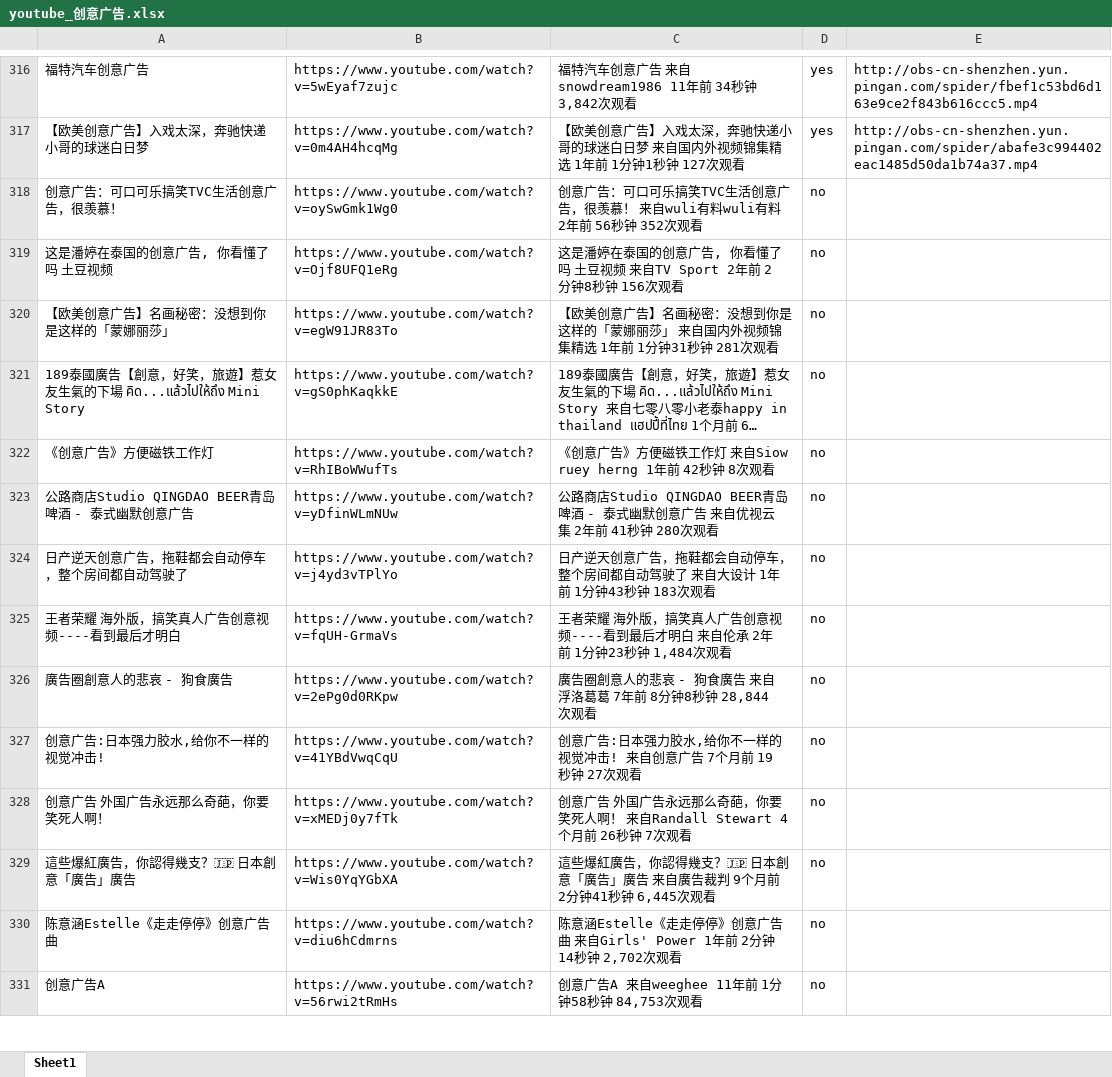
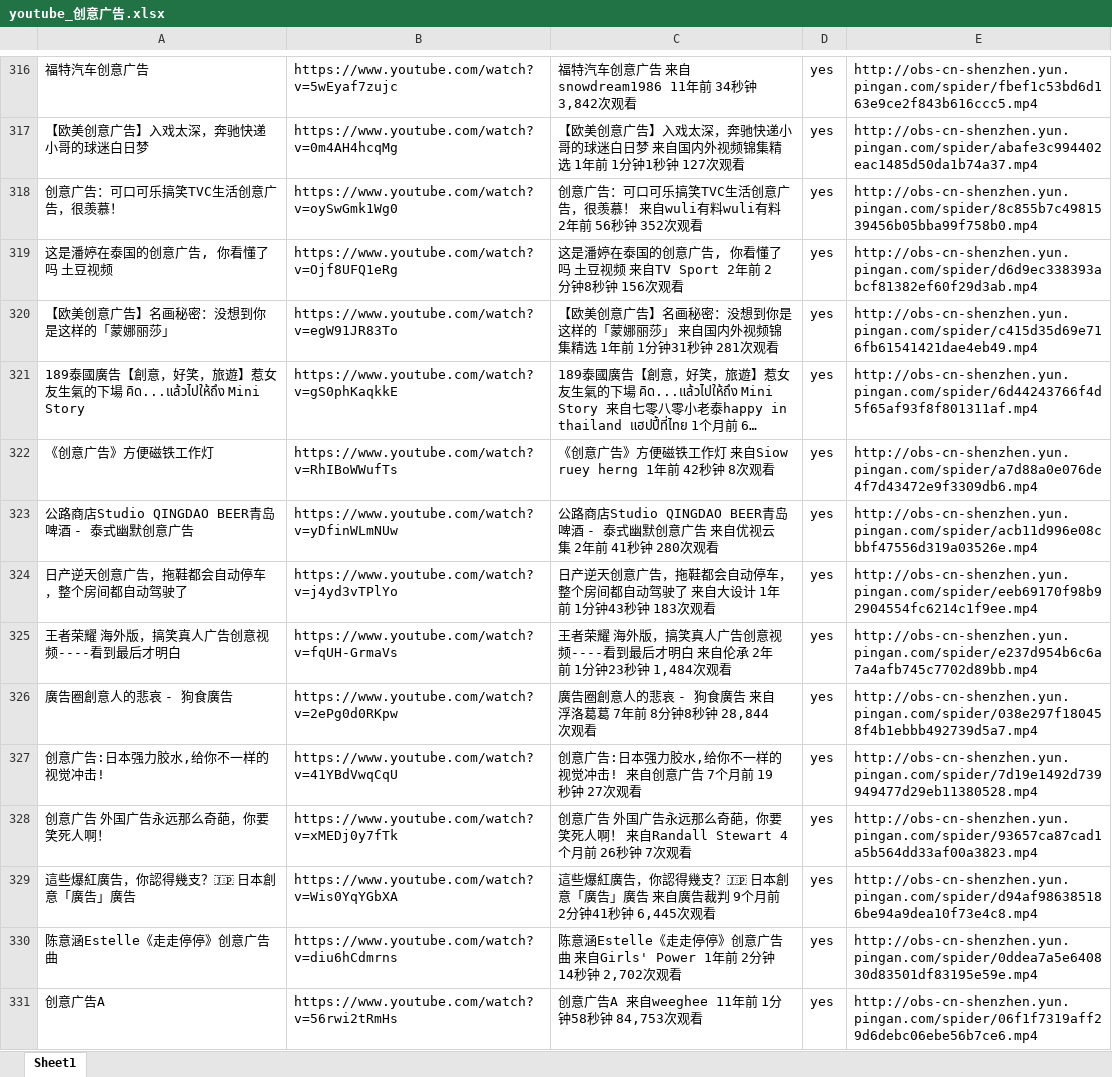
Before and after one commit to langgithub/youtube_crawl, an Excel workbook: youtube_创意广告.xlsx, sheet Sheet1, drawn as a sheet; only a part is shown, gaps mark what is left out; long unchanged cells end in …; values as stored, in another font and other column widths than the file's, no borders; the diff covers the shown part only; the diff names each change by its address in the sheet, - before the commit and + after, or states it on an @@ line.

```diff
--- a/youtube_创意广告.xlsx (sheet Sheet1)
+++ b/youtube_创意广告.xlsx (sheet Sheet1)
-D318:D331: no
+D318:D331: yes
-E318: (empty)
+E318: http://obs-cn-shenzhen.yun.pingan.com/spider/8c855b7c4981539456b05bba99f758b0.mp4
-E319: (empty)
+E319: http://obs-cn-shenzhen.yun.pingan.com/spider/d6d9ec338393abcf81382ef60f29d3ab.mp4
-E320: (empty)
+E320: http://obs-cn-shenzhen.yun.pingan.com/spider/c415d35d69e716fb61541421dae4eb49.mp4
-E321: (empty)
+E321: http://obs-cn-shenzhen.yun.pingan.com/spider/6d44243766f4d5f65af93f8f801311af.mp4
-E322: (empty)
+E322: http://obs-cn-shenzhen.yun.pingan.com/spider/a7d88a0e076de4f7d43472e9f3309db6.mp4
-E323: (empty)
+E323: http://obs-cn-shenzhen.yun.pingan.com/spider/acb11d996e08cbbf47556d319a03526e.mp4
-E324: (empty)
+E324: http://obs-cn-shenzhen.yun.pingan.com/spider/eeb69170f98b92904554fc6214c1f9ee.mp4
-E325: (empty)
+E325: http://obs-cn-shenzhen.yun.pingan.com/spider/e237d954b6c6a7a4afb745c7702d89bb.mp4
-E326: (empty)
+E326: http://obs-cn-shenzhen.yun.pingan.com/spider/038e297f180458f4b1ebbb492739d5a7.mp4
-E327: (empty)
+E327: http://obs-cn-shenzhen.yun.pingan.com/spider/7d19e1492d739949477d29eb11380528.mp4
-E328: (empty)
+E328: http://obs-cn-shenzhen.yun.pingan.com/spider/93657ca87cad1a5b564dd33af00a3823.mp4
-E329: (empty)
+E329: http://obs-cn-shenzhen.yun.pingan.com/spider/d94af986385186be94a9dea10f73e4c8.mp4
-E330: (empty)
+E330: http://obs-cn-shenzhen.yun.pingan.com/spider/0ddea7a5e640830d83501df83195e59e.mp4
-E331: (empty)
+E331: http://obs-cn-shenzhen.yun.pingan.com/spider/06f1f7319aff29d6debc06ebe56b7ce6.mp4
```
Also changed, not shown: 272 edited cells elsewhere in this sheet.
